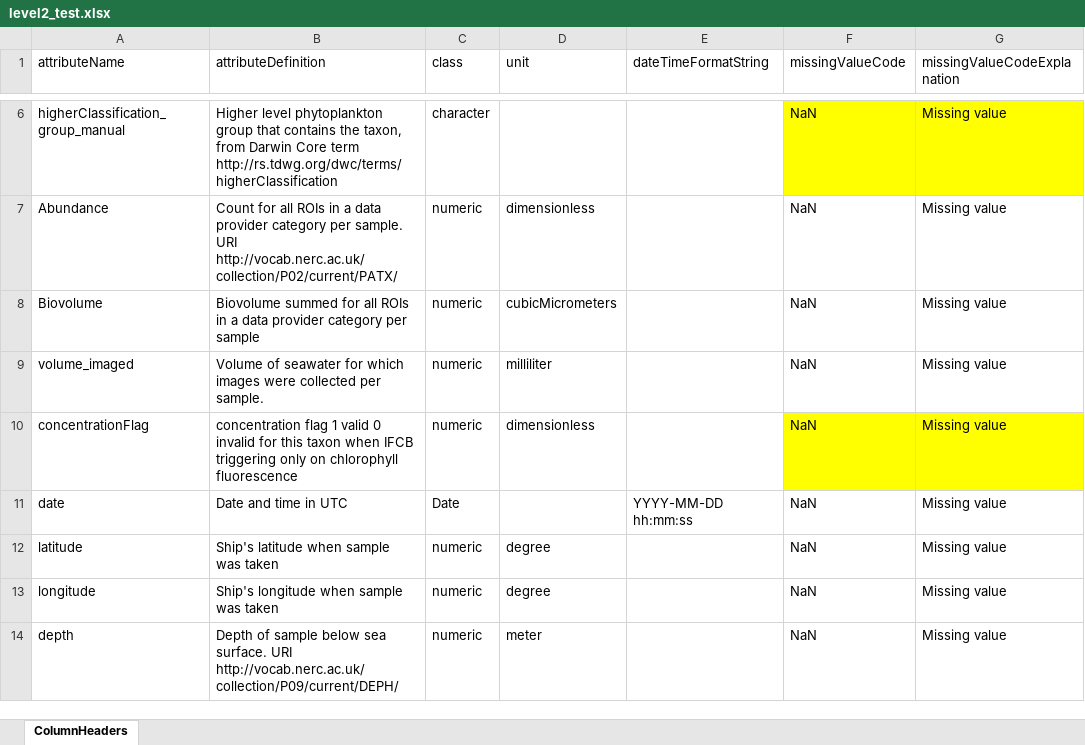
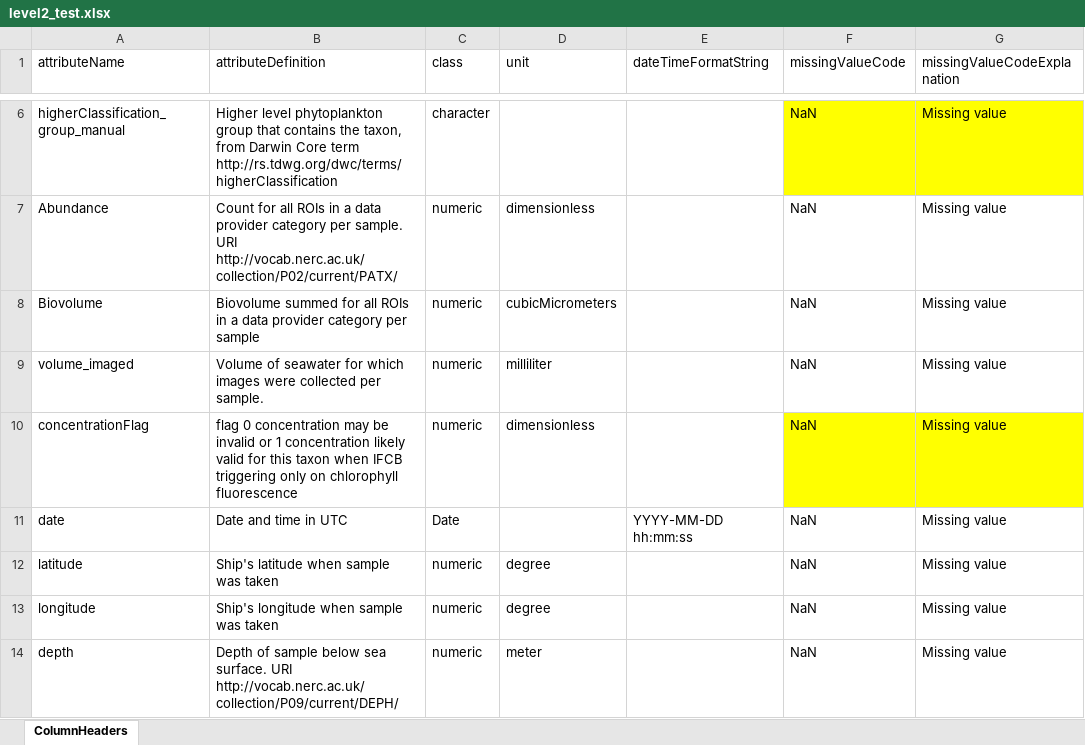
Before and after one commit to WHOIGit/nes-lter-ifcb-transect-winter-2018, an Excel workbook: level2_test.xlsx, sheet ColumnHeaders, drawn as a sheet; only a part is shown, gaps mark what is left out; values as stored, in another font and other column widths than the file's, no borders; the diff names each change by its address in the sheet, - before the commit and + after, or states it on an @@ line.

```diff
--- a/level2_test.xlsx (sheet ColumnHeaders)
+++ b/level2_test.xlsx (sheet ColumnHeaders)
-B10 (attributeDefinition): concentration flag 1 valid 0 invalid for this…
+B10 (attributeDefinition): flag 0 concentration may be invalid or 1 concentration likely valid for this…
```
Also changed, not shown: IFCB-EN608-metadata.xlsx, 4 other files.
